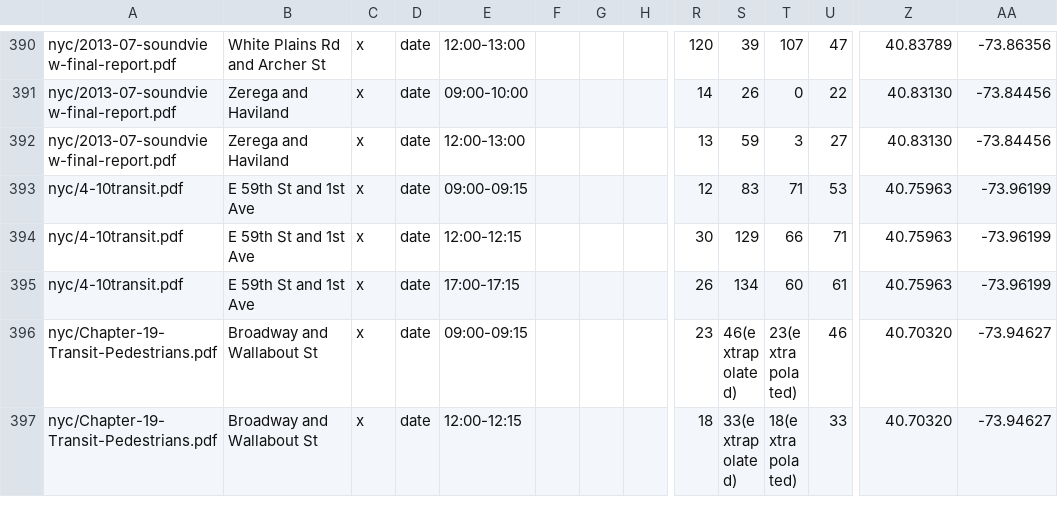
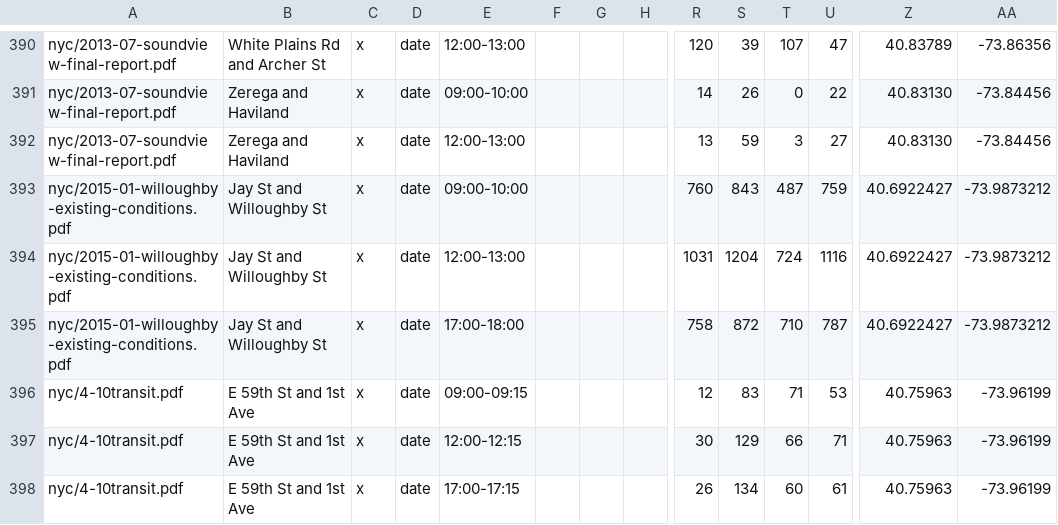
Before and after one commit to e-n-f/nyc-traffic-counts, a CSV file: counts-nyc-manual.csv, drawn as a sheet; only a part is shown, gaps mark what is left out; the shorter side is filled out with more unchanged rows; rows hold the shown columns only; the diff names each change by its address in the sheet, - before the commit and + after, or states it on an @@ line.

```diff
--- a/counts-nyc-manual.csv
+++ b/counts-nyc-manual.csv
+row 393: nyc/2015-01-willoughby-existing-conditions.pdf | Jay St and Willoughby St | x | date | 09:00-10:00 |  |  |  | 760 | 843 | 487 | 759 | 40.6922427 | -73.9873212
+row 394: nyc/2015-01-willoughby-existing-conditions.pdf | Jay St and Willoughby St | x | date | 12:00-13:00 |  |  |  | 1031 | 1204 | 724 | 1116 | 40.6922427 | -73.9873212
+row 395: nyc/2015-01-willoughby-existing-conditions.pdf | Jay St and Willoughby St | x | date | 17:00-18:00 |  |  |  | 758 | 872 | 710 | 787 | 40.6922427 | -73.9873212
```
Also changed, not shown: counts-nyc-schools.csv, 1 other file.
